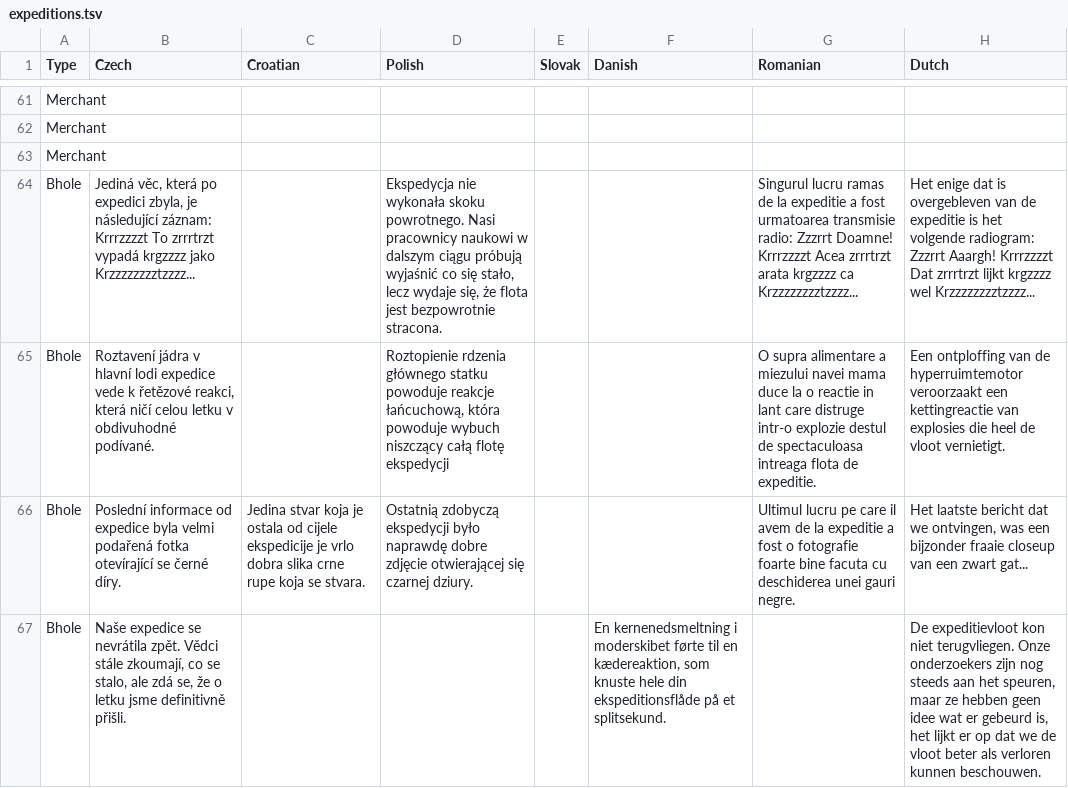
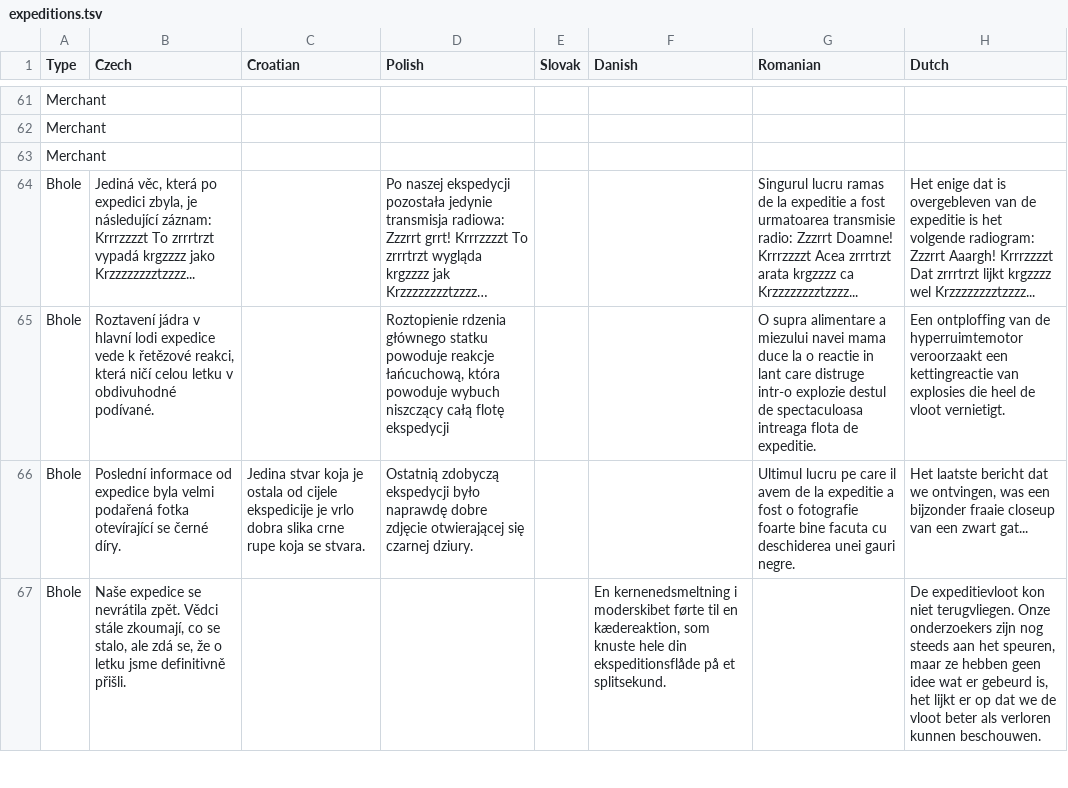
Before and after one commit to ogame-infinity/web-extension, a TSV file: res/expeditions.tsv, drawn as a sheet; only a part is shown, gaps mark what is left out; the diff covers the shown part only; the diff names each change by its address in the sheet, - before the commit and + after, or states it on an @@ line.

Commit message:
add 1 new and reposition 3 old messages of polish
message class of the 3 repositioned messages was ok

```diff
--- a/res/expeditions.tsv
+++ b/res/expeditions.tsv
-D64 (Polish): Ekspedycja nie wykonała skoku powrotnego. Nasi pracownicy naukowi w dalszym ciągu próbują wyjaśnić co się stało, lecz wydaje się, że flota jest bezpowrotnie stracona.
+D64 (Polish): Po naszej ekspedycji pozostała jedynie transmisja radiowa: Zzzrrt grrt! Krrrzzzzt To zrrrtrzt wygląda krgzzzz jak Krzzzzzzzztzzzz…
```
Also changed, not shown: 4 edited cells elsewhere in this file.
